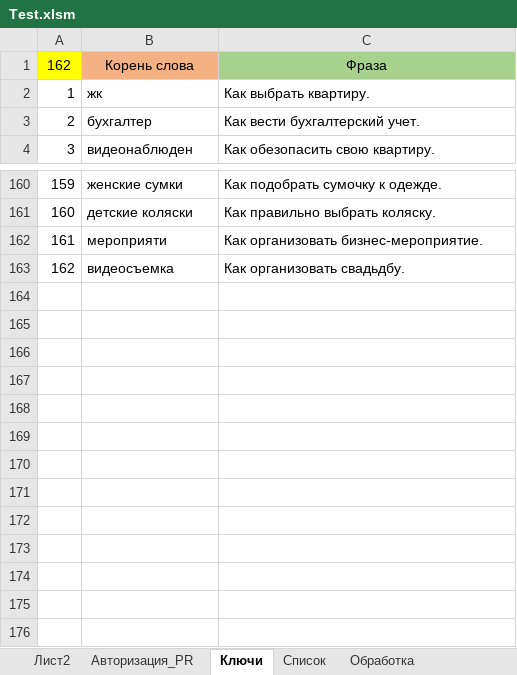
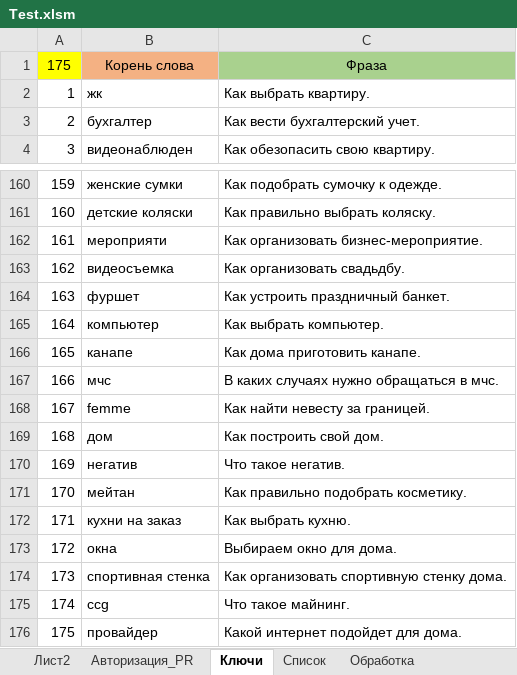
Before and after one commit to Goodron1981/MyMacros-master, an Excel workbook: Test.xlsm, sheet Ключи, drawn as a sheet; only a part is shown, gaps mark what is left out; values as stored, in another font and other column widths than the file's, no borders; the diff names each change by its address in the sheet, - before the commit and + after, or states it on an @@ line.

```diff
--- a/Test.xlsm (sheet Ключи)
+++ b/Test.xlsm (sheet Ключи)
@@ column A renumbered in row 1 @@
+row 164: 163 | фуршет | Как устроить праздничный банкет.
+row 165: 164 | компьютер | Как выбрать компьютер.
+row 166: 165 | канапе | Как дома приготовить канапе.
+row 167: 166 | мчс | В каких случаях нужно обращаться в мчс.
+row 168: 167 | femme | Как найти невесту за границей.
+row 169: 168 | дом | Как построить свой дом.
+row 170: 169 | негатив | Что такое негатив.
+row 171: 170 | мейтан | Как правильно подобрать косметику.
+row 172: 171 | кухни на заказ | Как выбрать кухню.
+row 173: 172 | окна | Выбираем окно для дома.
+row 174: 173 | спортивная стенка | Как организовать спортивную стенку дома.
+row 175: 174 | ccg | Что такое майнинг.
+row 176: 175 | провайдер | Какой интернет подойдет для дома.
```
Also changed, not shown: sheet Обработка, sheet Список, sheet Лист2, sheet Авторизация_PR, charts or pictures.
